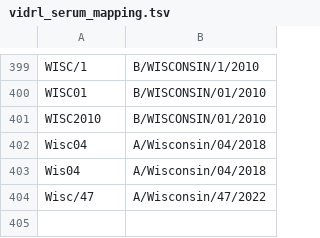
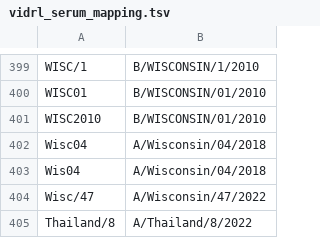
Before and after one commit to nextstrain/fauna, a TSV file: source-data/vidrl_serum_mapping.tsv, drawn as a sheet; only a part is shown, gaps mark what is left out.

```diff
--- a/source-data/vidrl_serum_mapping.tsv
+++ b/source-data/vidrl_serum_mapping.tsv
@@ -404 +404,2 @@ Wis04	A/Wisconsin/04/2018
 Wisc/47	A/Wisconsin/47/2022
+Thailand/8	A/Thailand/8/2022
```
Also changed, not shown: source-data/flu_fix_location_label.tsv.
